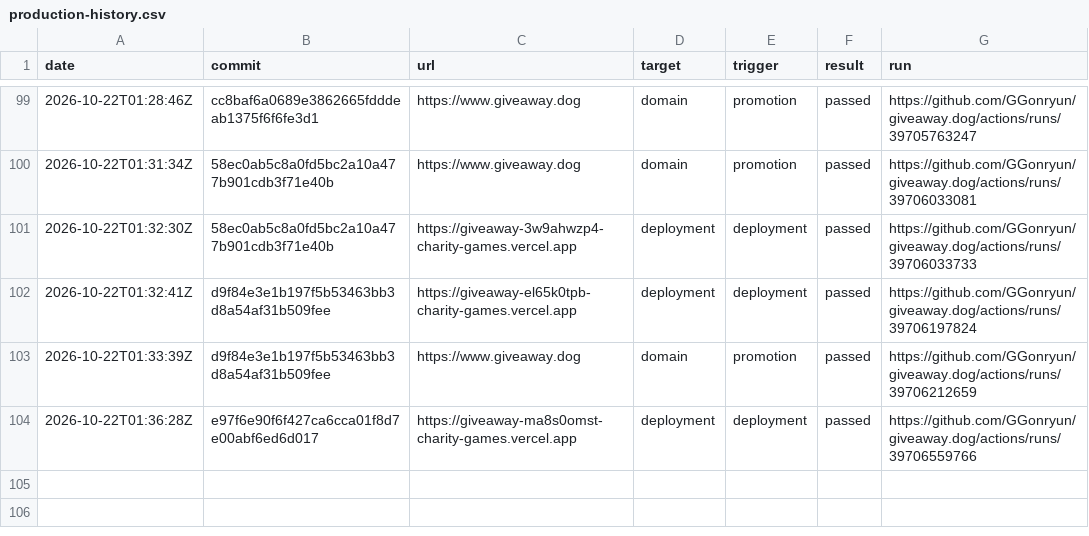
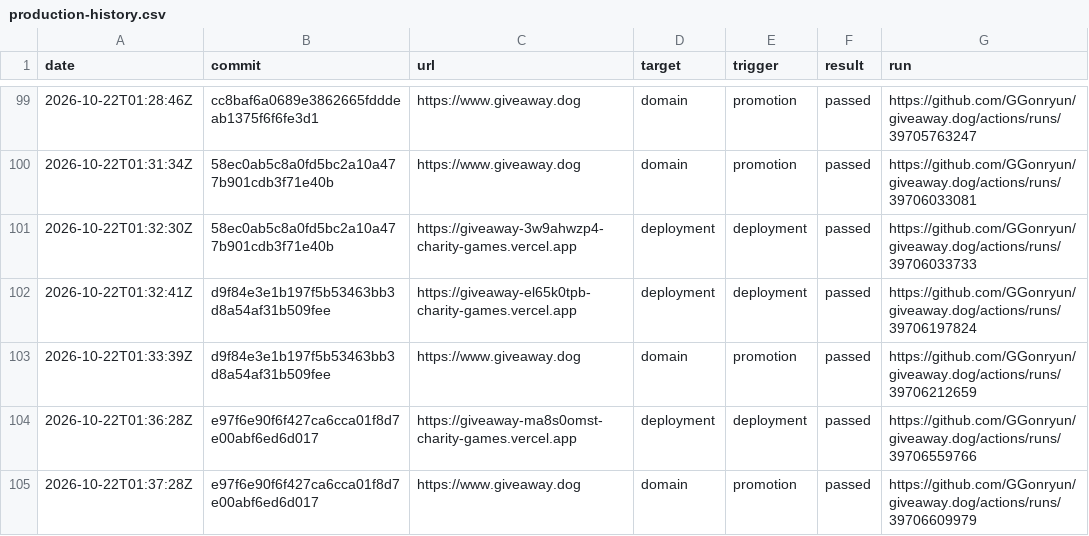
Before and after one commit to GGonryun/giveaway.dog, a CSV file: production-history.csv, drawn as a sheet; only a part is shown, gaps mark what is left out.

```diff
--- a/production-history.csv
+++ b/production-history.csv
@@ -104 +104,2 @@ date,commit,url,target,trigger,result,run
 2026-10-22T01:36:28Z,e97f6e90f6f427ca6cca01f8d7e00abf6ed6d017,https://giveaway-ma8s0omst-charity-games.vercel.app,deployment,deployment,passed,https://github.com/GGonryun/giveaway.dog/actions/runs/39706559766
+2026-10-22T01:37:28Z,e97f6e90f6f427ca6cca01f8d7e00abf6ed6d017,https://www.giveaway.dog,domain,promotion,passed,https://github.com/GGonryun/giveaway.dog/actions/runs/39706609979
```
